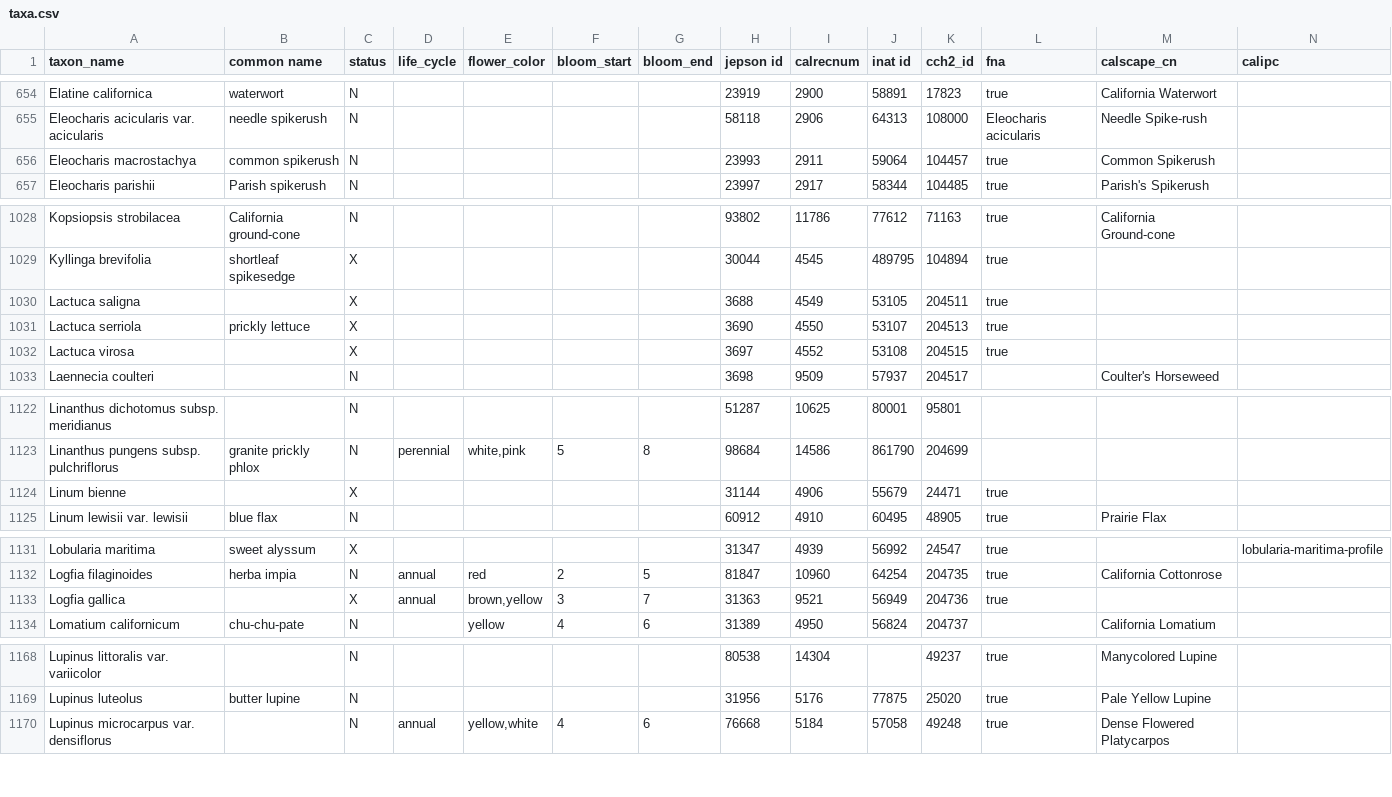
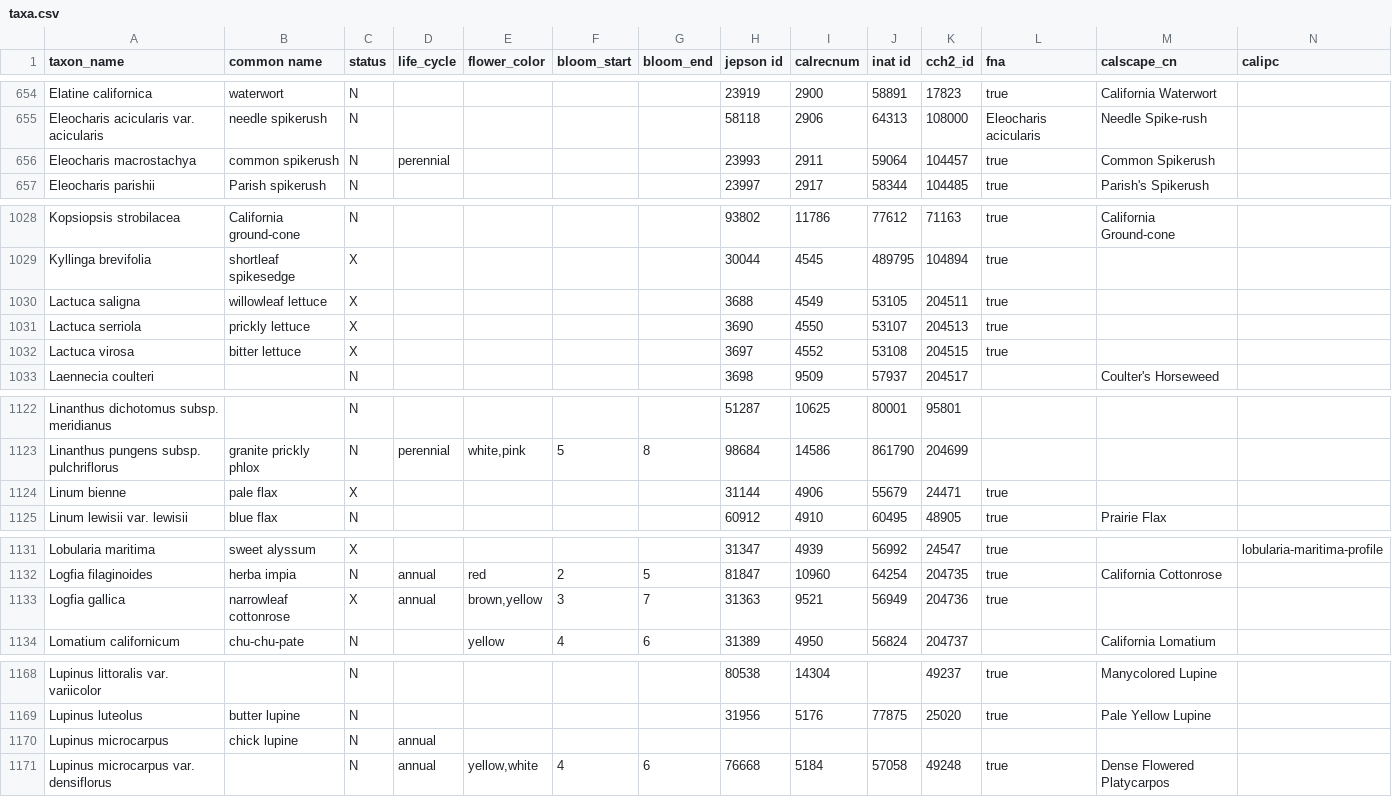
Before and after one commit to ca-plants/ca-plant-list, a CSV file: data/taxa.csv, drawn as a sheet; only a part is shown, gaps mark what is left out; rows hold the shown columns only; the diff covers the shown part only; the diff names each change by its address in the sheet, - before the commit and + after, or states it on an @@ line.

```diff
--- a/data/taxa.csv
+++ b/data/taxa.csv
-D656 (life_cycle): (empty)
+D656 (life_cycle): perennial
-B1030 (common name): (empty)
+B1030 (common name): willowleaf lettuce
-B1032 (common name): (empty)
+B1032 (common name): bitter lettuce
-B1124 (common name): (empty)
+B1124 (common name): pale flax
-B1133 (common name): (empty)
+B1133 (common name): narrowleaf cottonrose
+row 1170: Lupinus microcarpus | chick lupine | N | annual
```
Also changed, not shown: 3 added rows and 19 edited cells elsewhere in this file, 3 other files.
